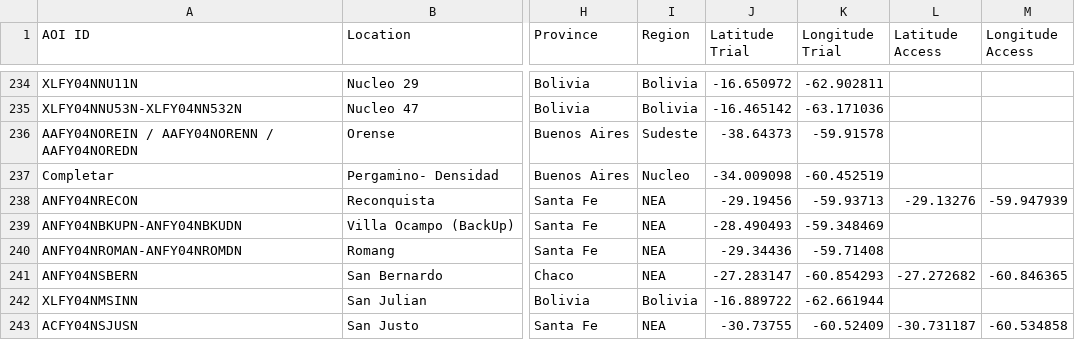
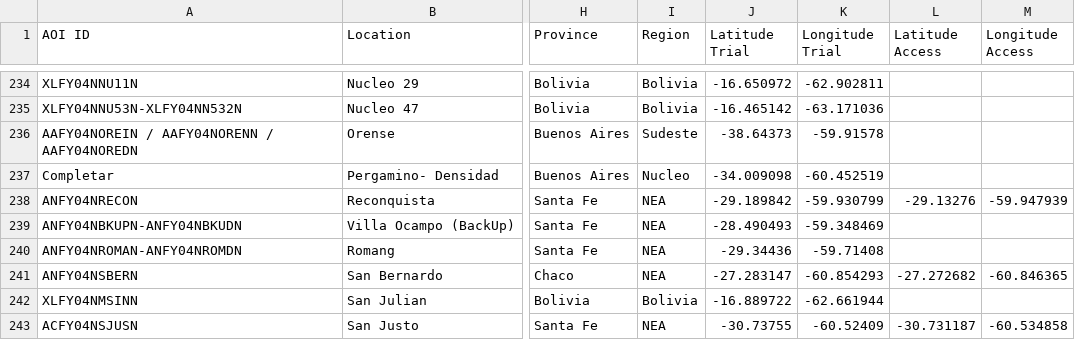
Before and after one commit to LAAR-TESTING-AR/field-trial-platform, a CSV file: Sitios_test.csv, drawn as a sheet; only a part is shown, gaps mark what is left out; the diff names each change by its address in the sheet, - before the commit and + after, or states it on an @@ line.

Commit message:
Actualizacion automatica de Sitios.csv desde SharePoint

```diff
--- a/Sitios_test.csv
+++ b/Sitios_test.csv
-J238 (Latitude Trial): -29.19456
+J238 (Latitude Trial): -29.189842
-K238 (Longitude Trial): -59.93713
+K238 (Longitude Trial): -59.930799
```
